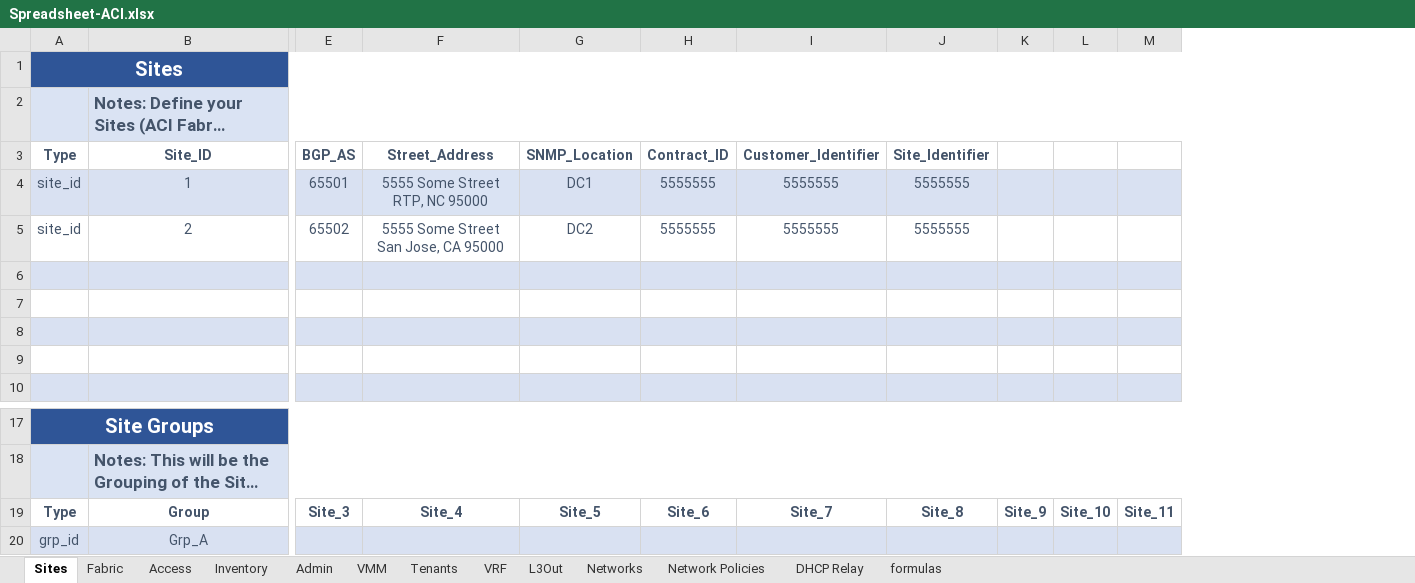
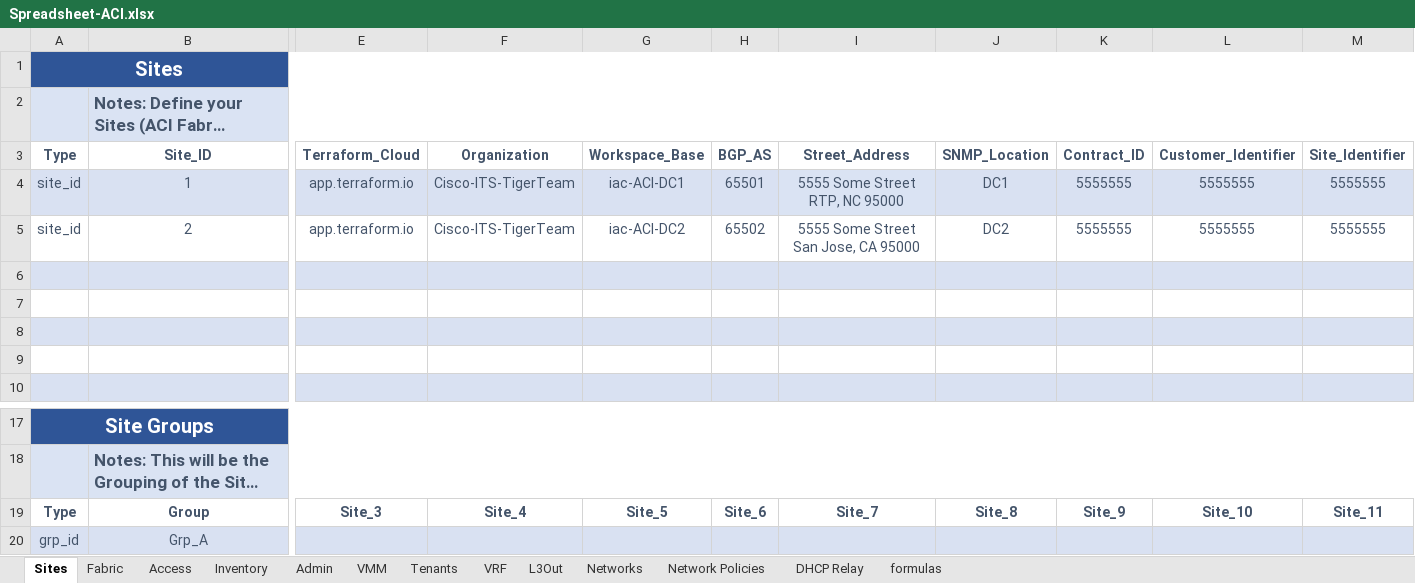
Before and after one commit to scotttyso/iac, an Excel workbook: Spreadsheet-ACI.xlsx, sheet Sites, drawn as a sheet; only a part is shown, gaps mark what is left out; long unchanged cells end in …; values as stored, in another font and other column widths than the file's, no borders; removed rows and columns are numbered as before the commit, all else as after; the diff names each change by its address in the sheet, - before the commit and + after, or states it on an @@ line.

Commit message:
1st attempt terraform cloud integration

```diff
--- a/Spreadsheet-ACI.xlsx (sheet Sites)
+++ b/Spreadsheet-ACI.xlsx (sheet Sites)
+column E (Terraform_Cloud), rows 4-5: app.terraform.io | app.terraform.io; row 19: Site_3
+column F (Organization), rows 4-5: Cisco-ITS-TigerTeam | Cisco-ITS-TigerTeam; row 19: Site_4
+column G (Workspace_Base), rows 4-5: iac-ACI-DC1 | iac-ACI-DC2; row 19: Site_5
-column K, row 19: Site_9
-column L, row 19: Site_10
-column M, row 19: Site_11
-H19 (BGP_AS): Site_3
+H19 (BGP_AS): Site_6
-I19 (Street_Address): Site_4
+I19 (Street_Address): Site_7
-J19 (SNMP_Location): Site_5
+J19 (SNMP_Location): Site_8
-K19 (Contract_ID): Site_6
+K19 (Contract_ID): Site_9
-L19 (Customer_Identifier): Site_7
+L19 (Customer_Identifier): Site_10
-M19 (Site_Identifier): Site_8
+M19 (Site_Identifier): Site_11
```
Also changed, not shown: sheet Networks, 30 other files.
